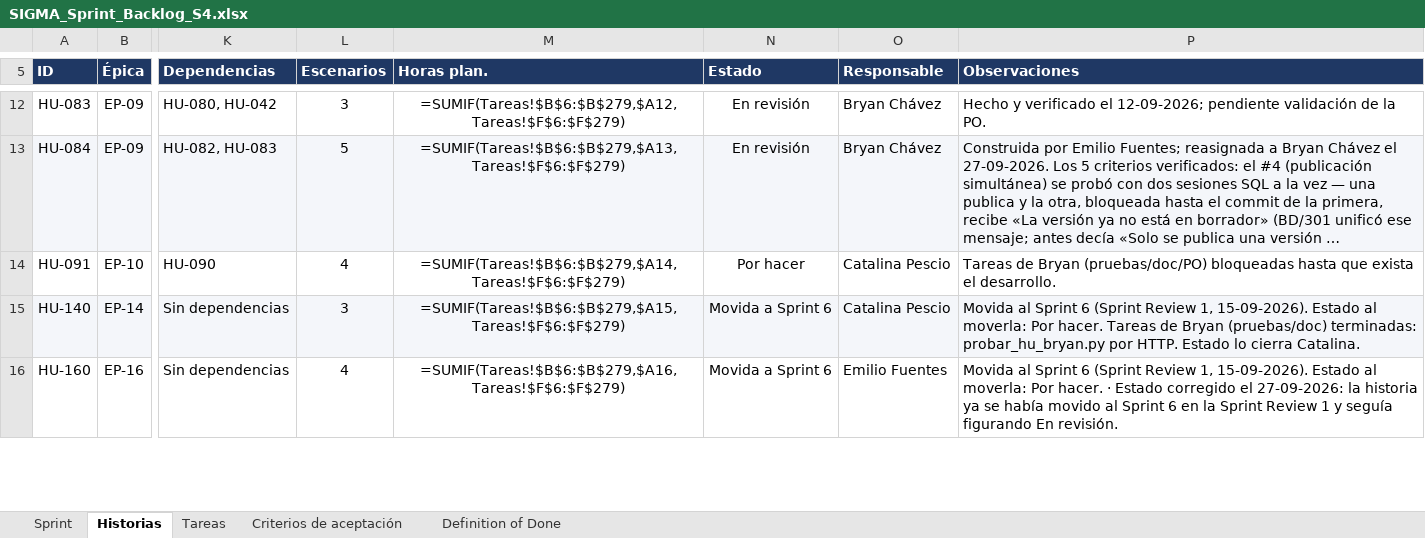
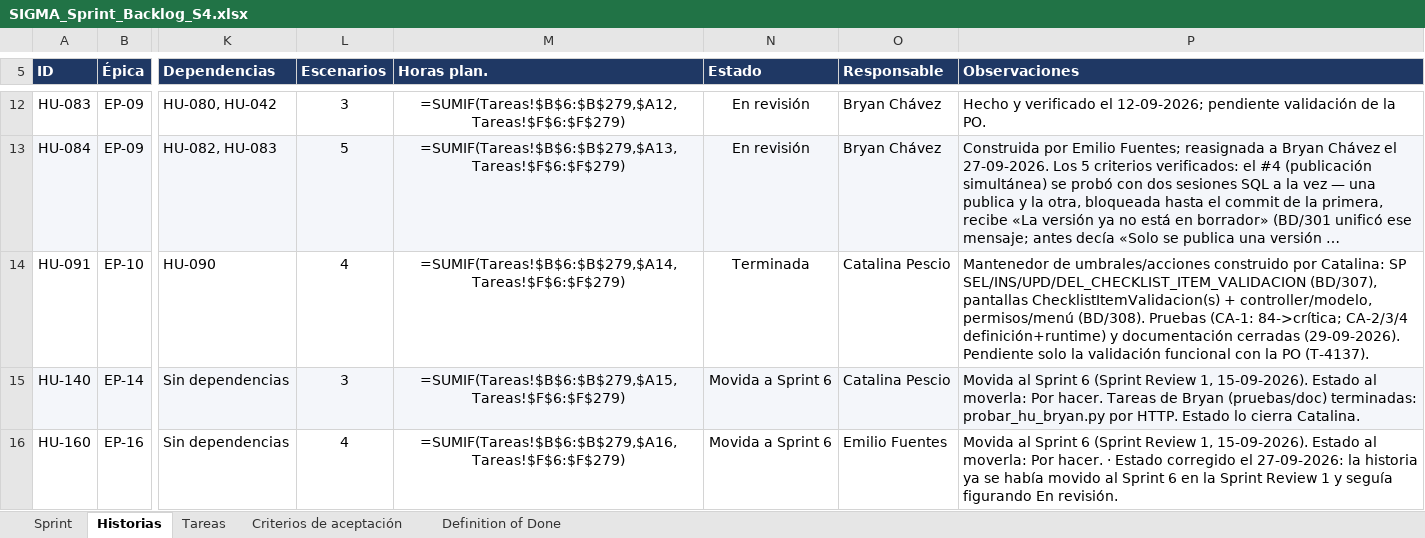
Before and after one commit to CodigoCreativoCL/SIGMA, an Excel workbook: Fase 2/Sprint Backlogs/SIGMA_Sprint_Backlog_S4.xlsx, sheet Historias, drawn as a sheet; only a part is shown, gaps mark what is left out; long unchanged cells end in …; values as stored, in another font and other column widths than the file's, no borders; formulas without a stored value are shown as written; conditional formats not drawn; the diff names each change by its address in the sheet, - before the commit and + after, or states it on an @@ line.

```diff
--- a/Fase 2/Sprint Backlogs/SIGMA_Sprint_Backlog_S4.xlsx (sheet Historias)
+++ b/Fase 2/Sprint Backlogs/SIGMA_Sprint_Backlog_S4.xlsx (sheet Historias)
-N14 (Estado): Por hacer
+N14 (Estado): Terminada
-P14 (Observaciones): Tareas de Bryan (pruebas/doc/PO) bloqueadas hasta que exista el desarrollo.
+P14 (Observaciones): Mantenedor de umbrales/acciones construido por Catalina: SP SEL/INS/UPD/DEL_CHECKLIST_ITEM_VALIDACION (BD/307), pantallas ChecklistItemValidacion(s) + controller/modelo, permisos/menú (BD/308). Pruebas (CA-1: 84->crítica; CA-2/3/4 definición+runtime) y documentación cerradas (29-09-2026). Pendiente solo la validación funcional con la PO (T-4137).
```
Also changed, not shown: sheet Tareas, 10 other files.
